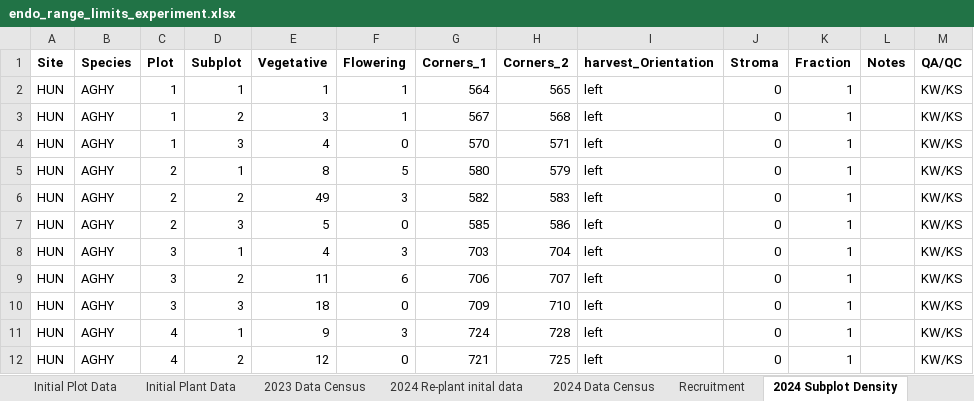
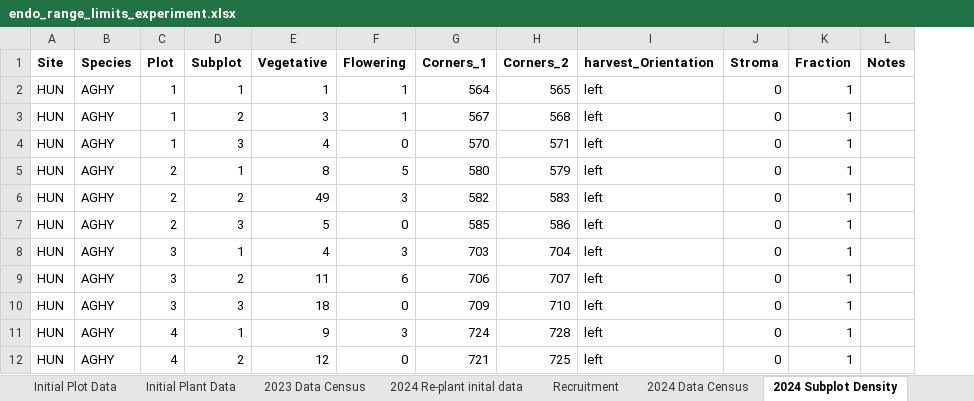
Before and after one commit to jmoutouama/endo-range-limits, an Excel workbook: Data/endo_range_limits_experiment.xlsx, sheet 2024 Subplot Density, drawn as a sheet; only a part is shown; values as stored, in another font and other column widths than the file's, no borders; charts and pictures not drawn; the diff names each change by its address in the sheet, - before the commit and + after, or states it on an @@ line.

```diff
--- a/Data/endo_range_limits_experiment.xlsx (sheet 2024 Subplot Density)
+++ b/Data/endo_range_limits_experiment.xlsx (sheet 2024 Subplot Density)
@@ sheet tab order changed: Initial Plot Data | Initial Plant Data | 2023 Data Census | 2024 Re-plant inital data | Recruitment | 2024 Data Census | 2024 Subplot Density @@
-column M (QA/QC), rows 2-12: all KW/KS
```
Also changed, not shown: sheet Recruitment, sheet 2024 Re-plant inital data, sheet Metadata, sheet 2025 Data Census, sheet 2024 Data Census, other sheet tabs, charts or pictures, 3 other files.
